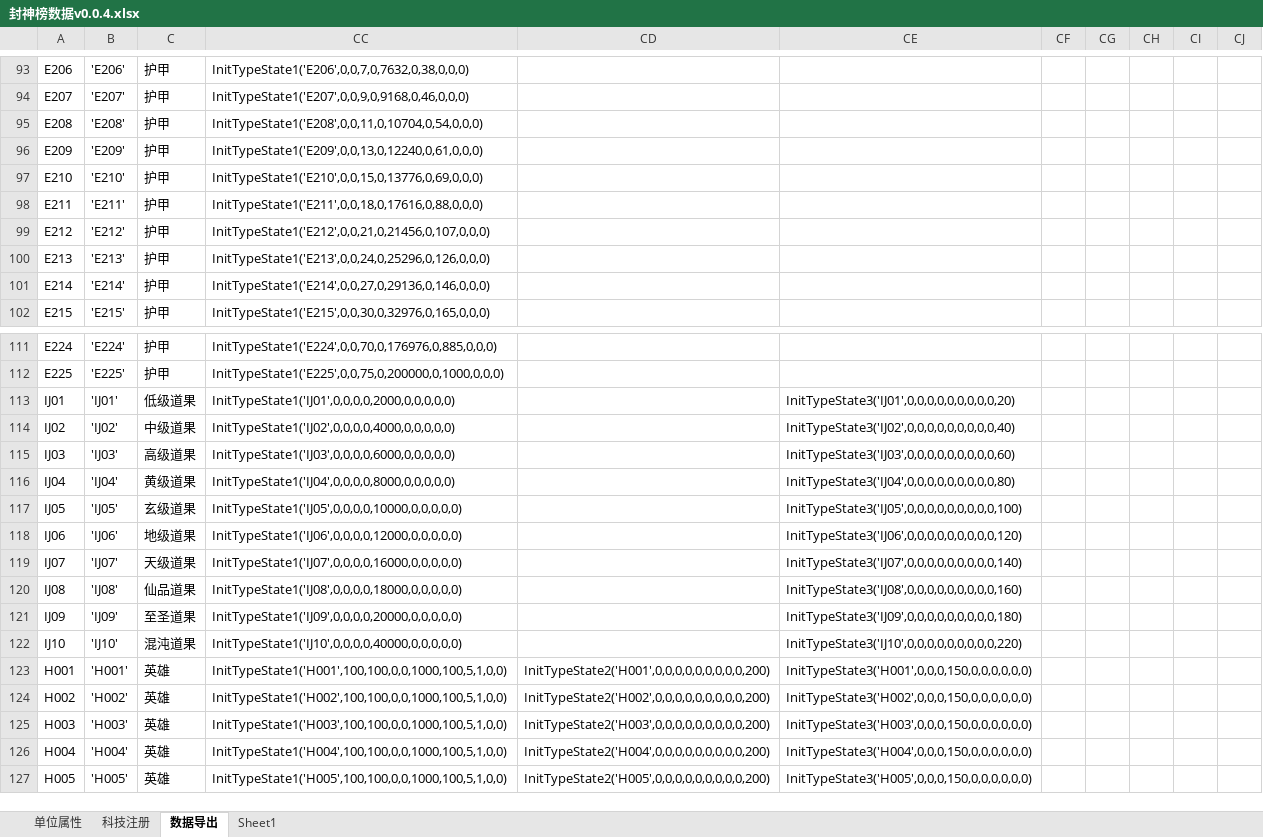
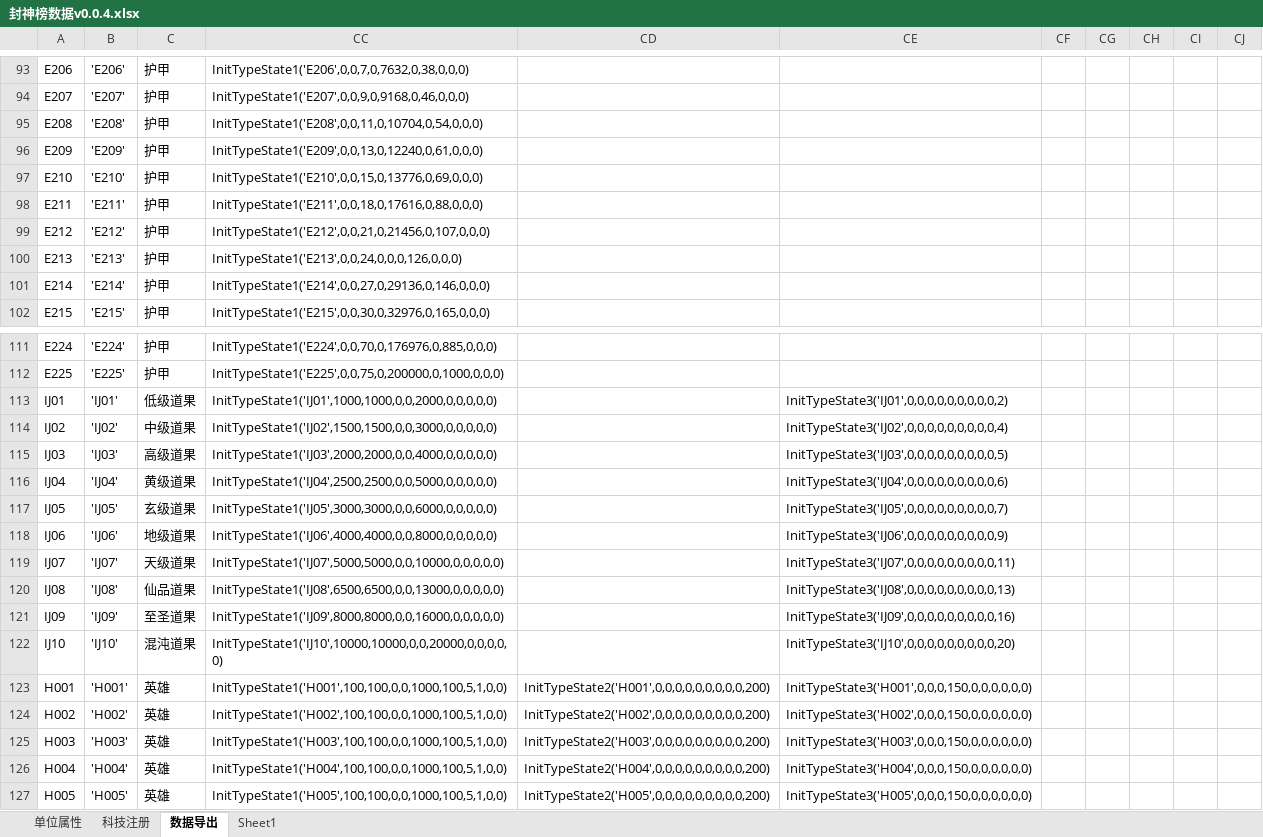
Before and after one commit to MageEgg/MageGame, an Excel workbook: 封神榜数据v0.0.4.xlsx, sheet 数据导出, drawn as a sheet; only a part is shown, gaps mark what is left out; values as stored, in another font and other column widths than the file's, no borders; the diff names each change by its address in the sheet, - before the commit and + after, or states it on an @@ line.

```diff
--- a/封神榜数据v0.0.4.xlsx (sheet 数据导出)
+++ b/封神榜数据v0.0.4.xlsx (sheet 数据导出)
-CC100: InitTypeState1('E213',0,0,24,0,25296,0,126,0,0,0)
+CC100: InitTypeState1('E213',0,0,24,0,0,0,126,0,0,0)
-CC113: InitTypeState1('IJ01',0,0,0,0,2000,0,0,0,0,0)
+CC113: InitTypeState1('IJ01',1000,1000,0,0,2000,0,0,0,0,0)
-CE113: InitTypeState3('IJ01',0,0,0,0,0,0,0,0,0,20)
+CE113: InitTypeState3('IJ01',0,0,0,0,0,0,0,0,0,2)
-CC114: InitTypeState1('IJ02',0,0,0,0,4000,0,0,0,0,0)
+CC114: InitTypeState1('IJ02',1500,1500,0,0,3000,0,0,0,0,0)
-CE114: InitTypeState3('IJ02',0,0,0,0,0,0,0,0,0,40)
+CE114: InitTypeState3('IJ02',0,0,0,0,0,0,0,0,0,4)
-CC115: InitTypeState1('IJ03',0,0,0,0,6000,0,0,0,0,0)
+CC115: InitTypeState1('IJ03',2000,2000,0,0,4000,0,0,0,0,0)
-CE115: InitTypeState3('IJ03',0,0,0,0,0,0,0,0,0,60)
+CE115: InitTypeState3('IJ03',0,0,0,0,0,0,0,0,0,5)
-CC116: InitTypeState1('IJ04',0,0,0,0,8000,0,0,0,0,0)
+CC116: InitTypeState1('IJ04',2500,2500,0,0,5000,0,0,0,0,0)
-CE116: InitTypeState3('IJ04',0,0,0,0,0,0,0,0,0,80)
+CE116: InitTypeState3('IJ04',0,0,0,0,0,0,0,0,0,6)
-CC117: InitTypeState1('IJ05',0,0,0,0,10000,0,0,0,0,0)
+CC117: InitTypeState1('IJ05',3000,3000,0,0,6000,0,0,0,0,0)
-CE117: InitTypeState3('IJ05',0,0,0,0,0,0,0,0,0,100)
+CE117: InitTypeState3('IJ05',0,0,0,0,0,0,0,0,0,7)
-CC118: InitTypeState1('IJ06',0,0,0,0,12000,0,0,0,0,0)
+CC118: InitTypeState1('IJ06',4000,4000,0,0,8000,0,0,0,0,0)
-CE118: InitTypeState3('IJ06',0,0,0,0,0,0,0,0,0,120)
+CE118: InitTypeState3('IJ06',0,0,0,0,0,0,0,0,0,9)
-CC119: InitTypeState1('IJ07',0,0,0,0,16000,0,0,0,0,0)
+CC119: InitTypeState1('IJ07',5000,5000,0,0,10000,0,0,0,0,0)
-CE119: InitTypeState3('IJ07',0,0,0,0,0,0,0,0,0,140)
+CE119: InitTypeState3('IJ07',0,0,0,0,0,0,0,0,0,11)
-CC120: InitTypeState1('IJ08',0,0,0,0,18000,0,0,0,0,0)
+CC120: InitTypeState1('IJ08',6500,6500,0,0,13000,0,0,0,0,0)
-CE120: InitTypeState3('IJ08',0,0,0,0,0,0,0,0,0,160)
+CE120: InitTypeState3('IJ08',0,0,0,0,0,0,0,0,0,13)
-CC121: InitTypeState1('IJ09',0,0,0,0,20000,0,0,0,0,0)
+CC121: InitTypeState1('IJ09',8000,8000,0,0,16000,0,0,0,0,0)
-CE121: InitTypeState3('IJ09',0,0,0,0,0,0,0,0,0,180)
+CE121: InitTypeState3('IJ09',0,0,0,0,0,0,0,0,0,16)
-CC122: InitTypeState1('IJ10',0,0,0,0,40000,0,0,0,0,0)
+CC122: InitTypeState1('IJ10',10000,10000,0,0,20000,0,0,0,0,0)
-CE122: InitTypeState3('IJ10',0,0,0,0,0,0,0,0,0,220)
+CE122: InitTypeState3('IJ10',0,0,0,0,0,0,0,0,0,20)
```
Also changed, not shown: sheet 单位属性, hidden cells, 封神榜单位v0.0.5.xlsm, 封神榜物品v0.0.2.xlsm, 5 other files.
